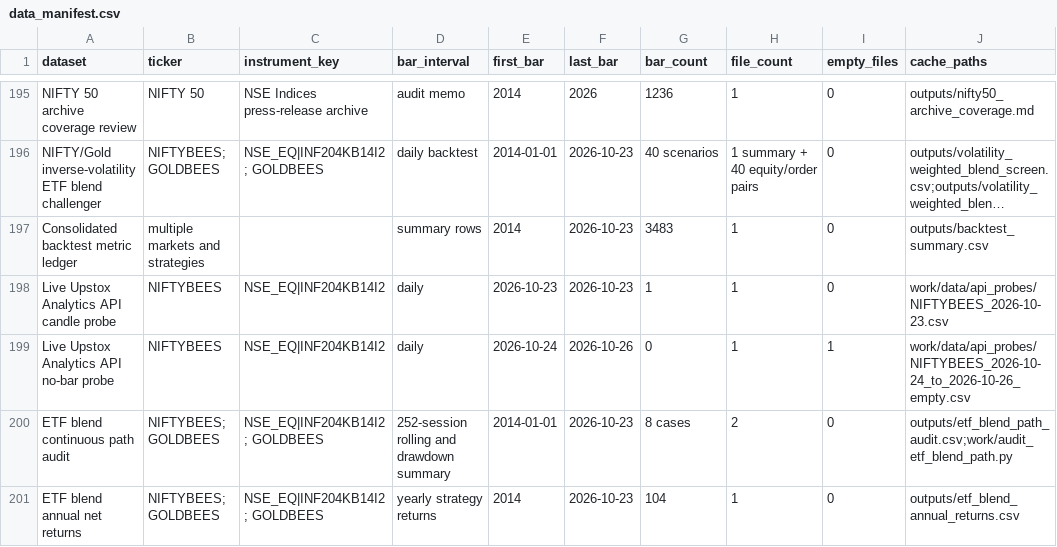
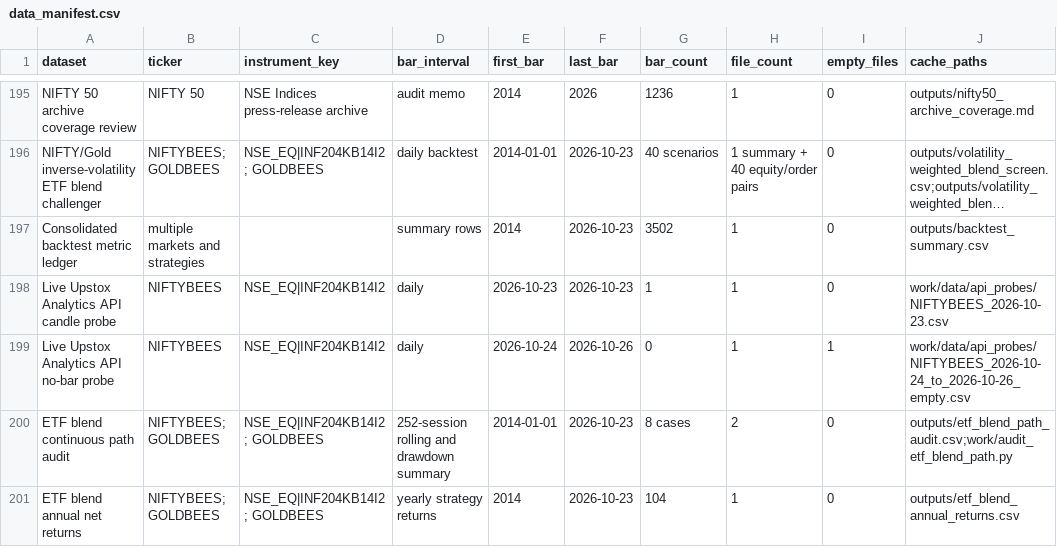
Before and after one commit to AryanFelix/QuantBacktest, a CSV file: outputs/data_manifest.csv, drawn as a sheet; only a part is shown, gaps mark what is left out; long unchanged cells end in …; the diff covers the shown part only; the diff names each change by its address in the sheet, - before the commit and + after, or states it on an @@ line.

```diff
--- a/outputs/data_manifest.csv
+++ b/outputs/data_manifest.csv
-G197 (bar_count): 3483
+G197 (bar_count): 3502
```
Also changed, not shown: 1 added row elsewhere in this file, 6 other files.
